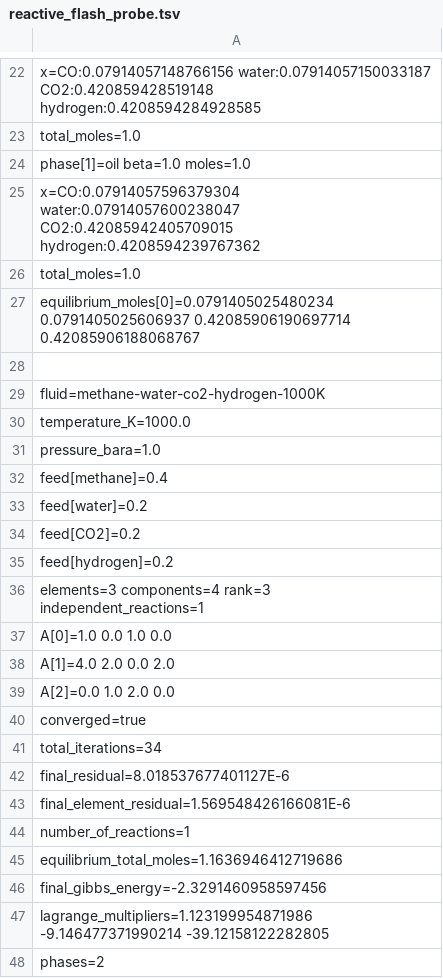
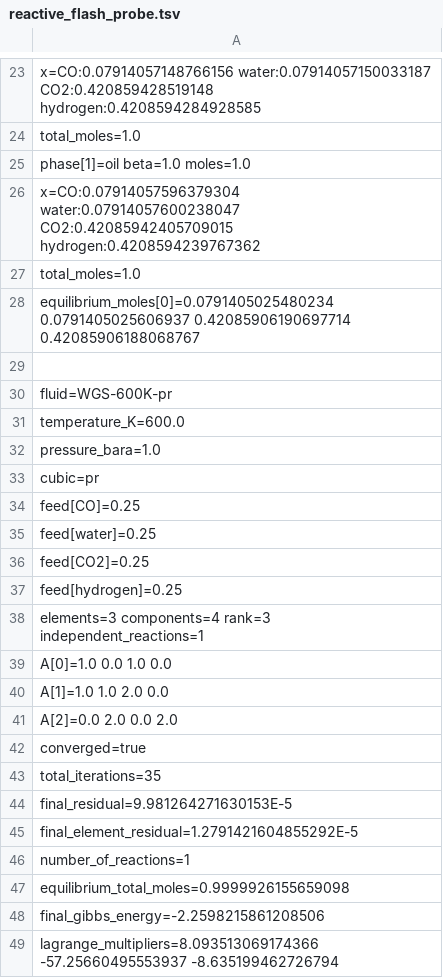
Before and after one commit to PatrickMockridge/Azoth, a TSV file: validation/neqsim/captures/reactive_flash_probe.tsv, drawn as a sheet; only a part is shown, gaps mark what is left out; the shorter side is filled out with more unchanged rows; the diff covers the shown part only.

```diff
--- a/validation/neqsim/captures/reactive_flash_probe.tsv
+++ b/validation/neqsim/captures/reactive_flash_probe.tsv
@@ -28 +29,21 @@ equilibrium_moles[0]=0.0791405025480234 0.0791405025606937 0.42085906190697714 0
 
+fluid=WGS-600K-pr
+temperature_K=600.0
+pressure_bara=1.0
+cubic=pr
+  feed[CO]=0.25
+  feed[water]=0.25
+  feed[CO2]=0.25
+  feed[hydrogen]=0.25
+elements=3 components=4 rank=3 independent_reactions=1
+  A[0]=1.0 0.0 1.0 0.0
+  A[1]=1.0 1.0 2.0 0.0
+  A[2]=0.0 2.0 0.0 2.0
+converged=true
+total_iterations=35
+final_residual=9.981264271630153E-5
+final_element_residual=1.2791421604855292E-5
+number_of_reactions=1
+equilibrium_total_moles=0.9999926155659098
+final_gibbs_energy=-2.2598215861208506
+lagrange_multipliers=8.093513069174366 -57.25660495553937 -8.635199462726794
```
Also changed, not shown: 40 added rows elsewhere in this file, validation/neqsim/captures/reactive_ph_flash_probe.tsv, 19 other files.
